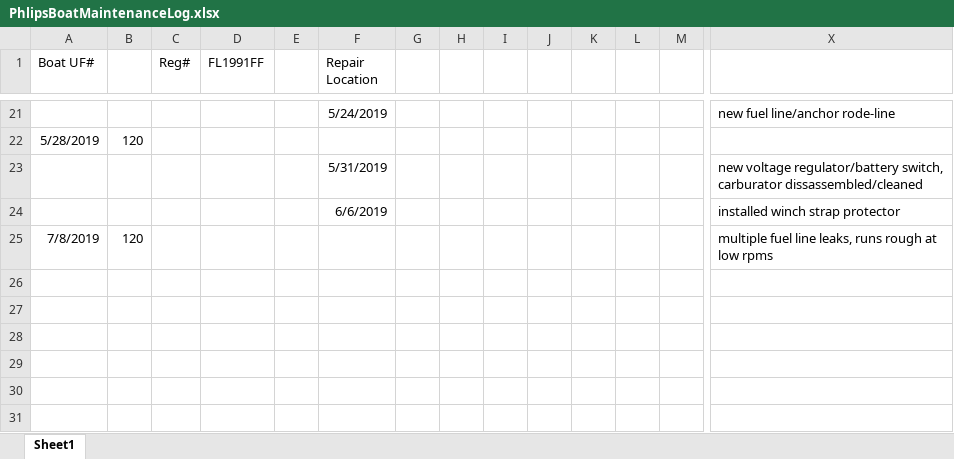
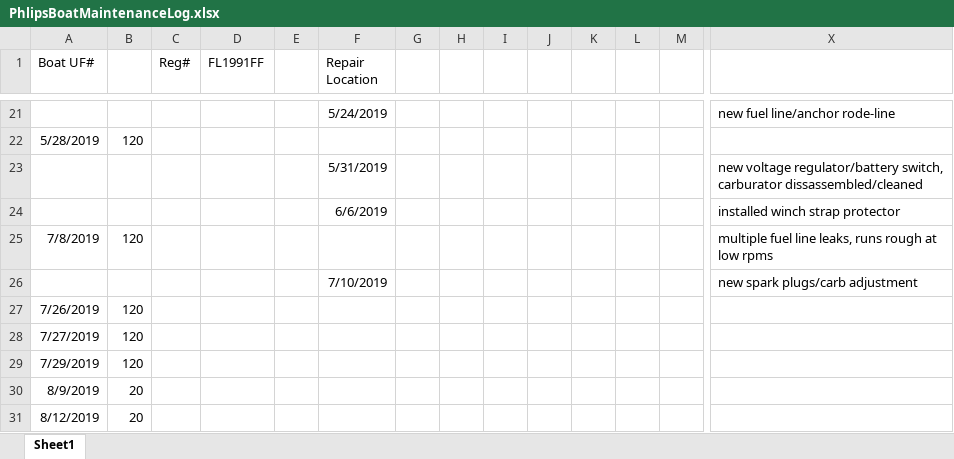
Before and after one commit to sbeck1/Beck_LC_R, an Excel workbook: misc/boat_logs/PhlipsBoatMaintenanceLog.xlsx, sheet Sheet1, drawn as a sheet; only a part is shown, gaps mark what is left out; values as stored, in another font and other column widths than the file's, no borders; rows hold the shown columns only; the diff names each change by its address in the sheet, - before the commit and + after, or states it on an @@ line.

```diff
--- a/misc/boat_logs/PhlipsBoatMaintenanceLog.xlsx (sheet Sheet1)
+++ b/misc/boat_logs/PhlipsBoatMaintenanceLog.xlsx (sheet Sheet1)
+row 26:  |  |  |  |  | 7/10/2019 |  |  |  |  |  |  |  | new spark plugs/carb adjustment
+row 27: 7/26/2019 | 120
+row 28: 7/27/2019 | 120
+row 29: 7/29/2019 | 120
+row 30: 8/9/2019 | 20
+row 31: 8/12/2019 | 20
```
Also changed, not shown: misc/boat_logs/LevitatorAirboatMaintenanceLog.xlsx, misc/boat_logs/ScandyMaintenanceLog.xlsx, 2 other files.
